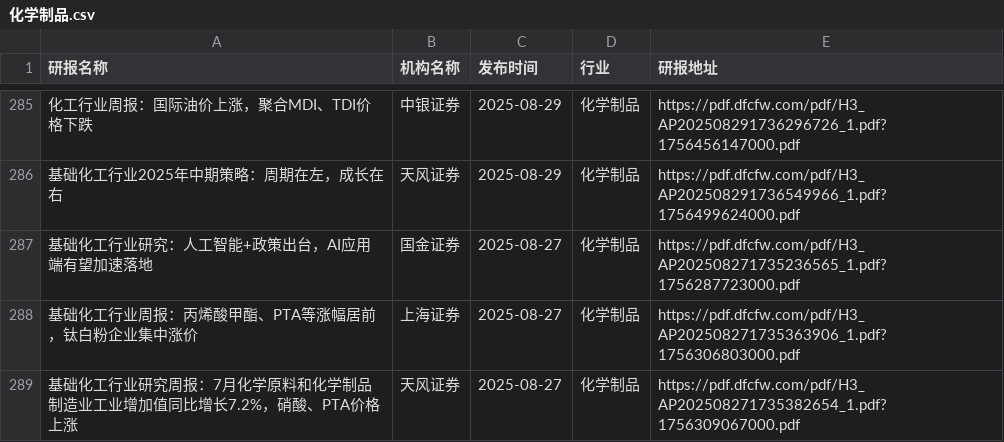
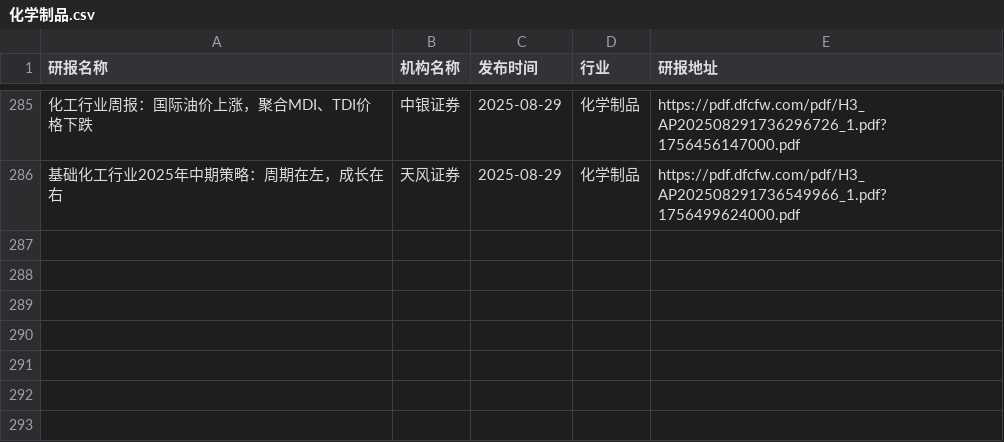
Before and after one commit to yueshandewu/dongcai_report, a CSV file: eastmoney/化学制品.csv, drawn as a sheet; only a part is shown, gaps mark what is left out; the diff names each change by its address in the sheet, - before the commit and + after, or states it on an @@ line.

```diff
--- a/eastmoney/化学制品.csv
+++ b/eastmoney/化学制品.csv
-row 287: 基础化工行业研究：人工智能+政策出台，AI应用端有望加速落地 | 国金证券 | 2025-08-27 | 化学制品 | https://pdf.dfcfw.com/pdf/H3_AP202508271735236565_1.pdf?1756287723000.pdf
-row 288: 基础化工行业周报：丙烯酸甲酯、PTA等涨幅居前，钛白粉企业集中涨价 | 上海证券 | 2025-08-27 | 化学制品 | https://pdf.dfcfw.com/pdf/H3_AP202508271735363906_1.pdf?1756306803000.pdf
-row 289: 基础化工行业研究周报：7月化学原料和化学制品制造业工业增加值同比增长7.2%，硝酸、PTA价格上涨 | 天风证券 | 2025-08-27 | 化学制品 | https://pdf.dfcfw.com/pdf/H3_AP202508271735382654_1.pdf?1756309067000.pdf
```
Also changed, not shown: eastmoney/互联网服务.csv, eastmoney/房地产开发.csv, 52 other files.
